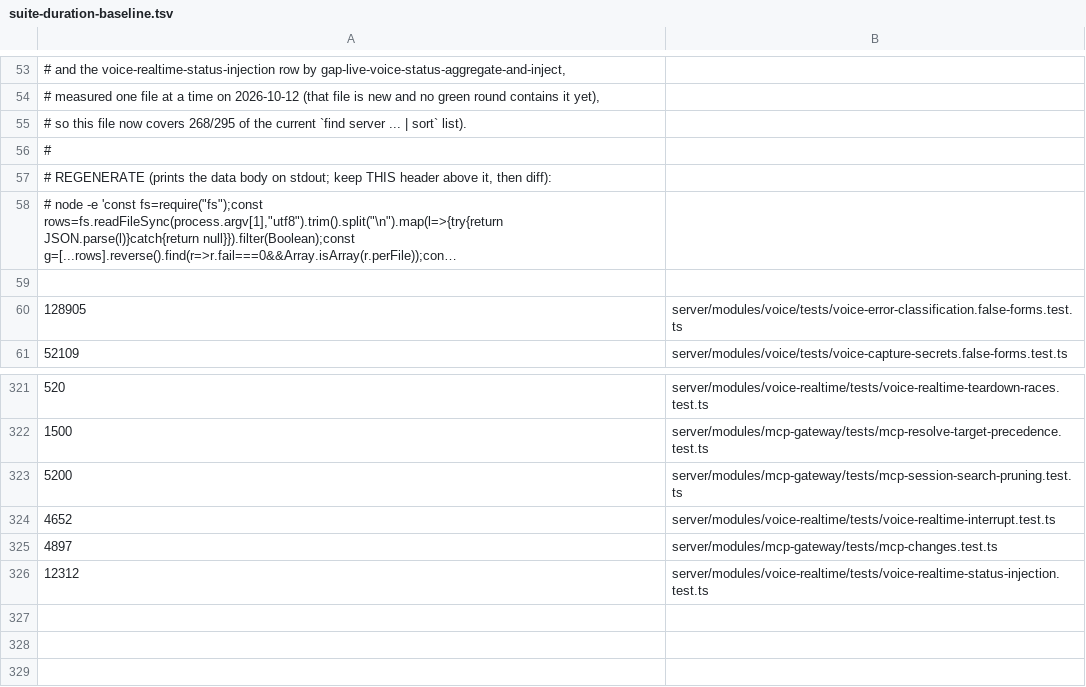
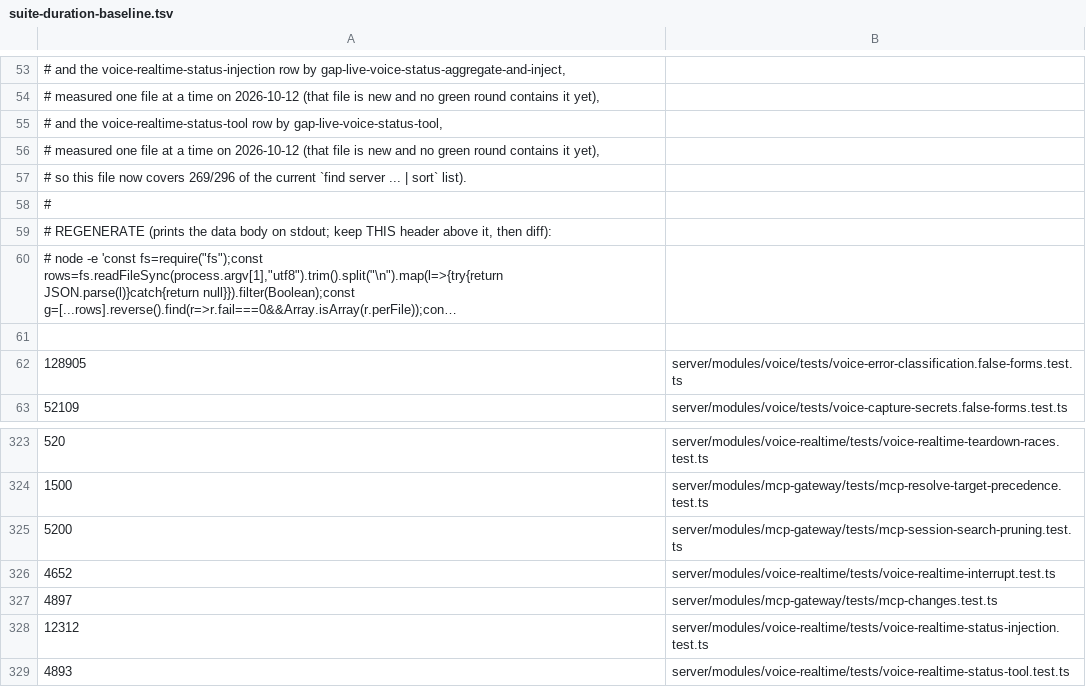
Before and after one commit to Chuwhyangle/claudecodeui, a TSV file: scripts/suite-duration-baseline.tsv, drawn as a sheet; only a part is shown, gaps mark what is left out; long unchanged cells end in ….

```diff
--- a/scripts/suite-duration-baseline.tsv
+++ b/scripts/suite-duration-baseline.tsv
@@ -54,3 +54,5 @@
 #   measured one file at a time on 2026-10-12 (that file is new and no green round contains it yet),
-# so this file now covers 268/295 of the current `find server ... | sort` list).
+#   and the voice-realtime-status-tool row by gap-live-voice-status-tool,
+#   measured one file at a time on 2026-10-12 (that file is new and no green round contains it yet),
+# so this file now covers 269/296 of the current `find server ... | sort` list).
 #
@@ -326 +328,2 @@
 12312	server/modules/voice-realtime/tests/voice-realtime-status-injection.test.ts
+4893	server/modules/voice-realtime/tests/voice-realtime-status-tool.test.ts
```
Also changed, not shown: 8 other files.
